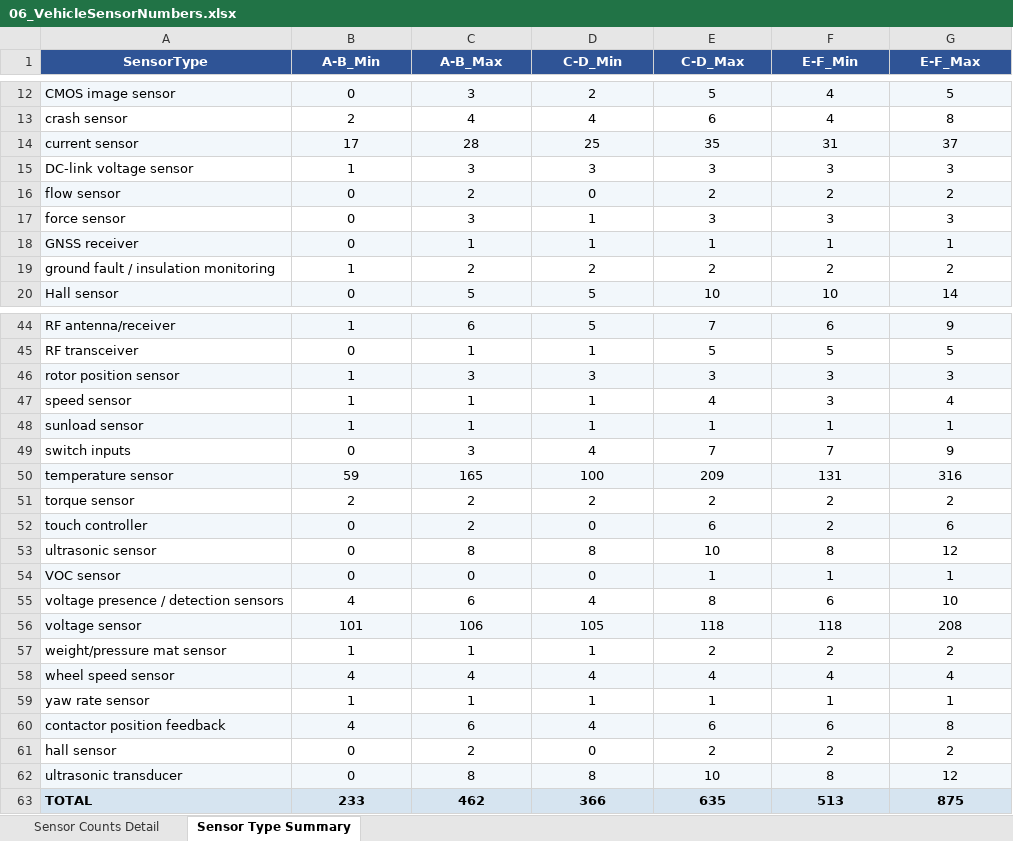
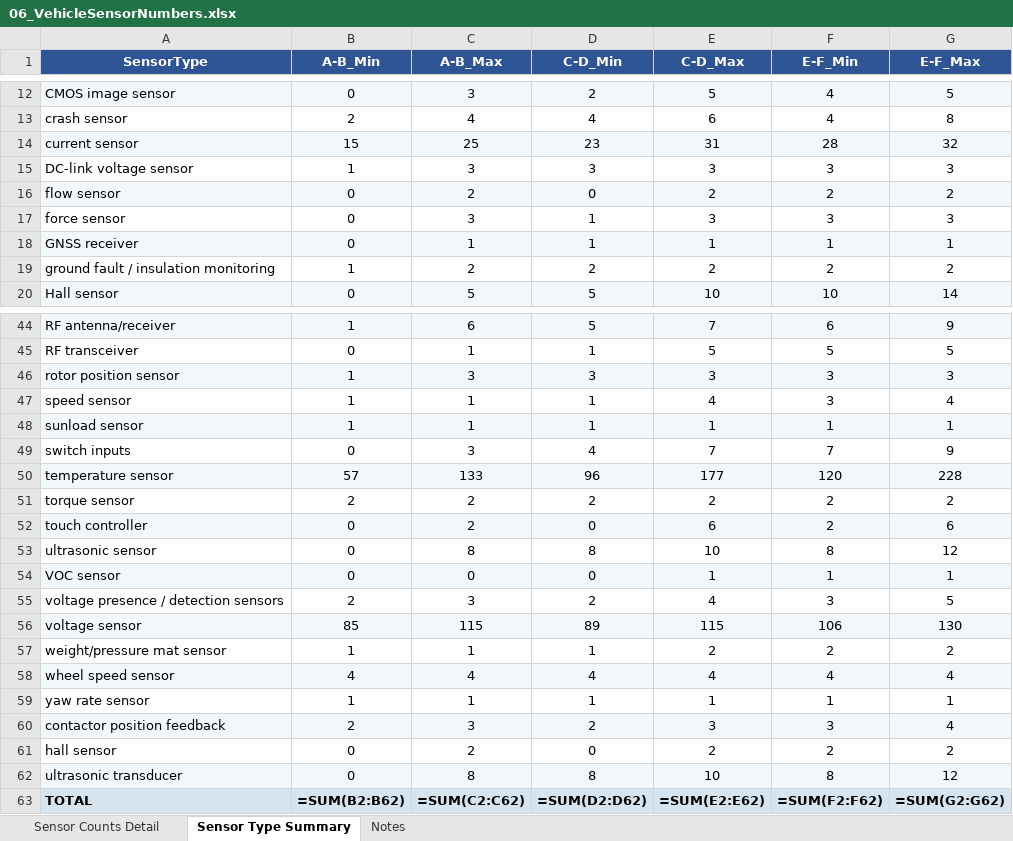
Before and after one commit to MattRoess/RAWCLICVehicleElectronics, an Excel workbook: Data/06_VehicleSensorNumbers.xlsx, sheet Sensor Type Summary, drawn as a sheet; only a part is shown, gaps mark what is left out; values as stored, in another font and other column widths than the file's, no borders; formulas without a stored value are shown as written; the diff names each change by its address in the sheet, - before the commit and + after, or states it on an @@ line.

```diff
--- a/Data/06_VehicleSensorNumbers.xlsx (sheet Sensor Type Summary)
+++ b/Data/06_VehicleSensorNumbers.xlsx (sheet Sensor Type Summary)
+sheet tab: Notes
-B14 (A-B_Min): 17
+B14 (A-B_Min): 15
-C14 (A-B_Max): 28
+C14 (A-B_Max): 25
-D14 (C-D_Min): 25
+D14 (C-D_Min): 23
-E14 (C-D_Max): 35
+E14 (C-D_Max): 31
-F14 (E-F_Min): 31
+F14 (E-F_Min): 28
-G14 (E-F_Max): 37
+G14 (E-F_Max): 32
-B50 (A-B_Min): 59
+B50 (A-B_Min): 57
-C50 (A-B_Max): 165
+C50 (A-B_Max): 133
-D50 (C-D_Min): 100
+D50 (C-D_Min): 96
-E50 (C-D_Max): 209
+E50 (C-D_Max): 177
-F50 (E-F_Min): 131
+F50 (E-F_Min): 120
-G50 (E-F_Max): 316
+G50 (E-F_Max): 228
-B55 (A-B_Min): 4
+B55 (A-B_Min): 2
-C55 (A-B_Max): 6
+C55 (A-B_Max): 3
-D55 (C-D_Min): 4
+D55 (C-D_Min): 2
-E55 (C-D_Max): 8
+E55 (C-D_Max): 4
-F55 (E-F_Min): 6
+F55 (E-F_Min): 3
-G55 (E-F_Max): 10
+G55 (E-F_Max): 5
-B56 (A-B_Min): 101
+B56 (A-B_Min): 85
-C56 (A-B_Max): 106
+C56 (A-B_Max): 115
-D56 (C-D_Min): 105
+D56 (C-D_Min): 89
-E56 (C-D_Max): 118
+E56 (C-D_Max): 115
-F56 (E-F_Min): 118
+F56 (E-F_Min): 106
-G56 (E-F_Max): 208
+G56 (E-F_Max): 130
-B60 (A-B_Min): 4
+B60 (A-B_Min): 2
-C60 (A-B_Max): 6
+C60 (A-B_Max): 3
-D60 (C-D_Min): 4
+D60 (C-D_Min): 2
-E60 (C-D_Max): 6
+E60 (C-D_Max): 3
-F60 (E-F_Min): 6
+F60 (E-F_Min): 3
-G60 (E-F_Max): 8
+G60 (E-F_Max): 4
-B63 (A-B_Min): 233
+B63 (A-B_Min): =SUM(B2:B62)
-C63 (A-B_Max): 462
+C63 (A-B_Max): =SUM(C2:C62)
-D63 (C-D_Min): 366
+D63 (C-D_Min): =SUM(D2:D62)
-E63 (C-D_Max): 635
+E63 (C-D_Max): =SUM(E2:E62)
-F63 (E-F_Min): 513
+F63 (E-F_Min): =SUM(F2:F62)
-G63 (E-F_Max): 875
+G63 (E-F_Max): =SUM(G2:G62)
```
Also changed, not shown: sheet Sensor Counts Detail, Data/18_BEV_technology_penetration.xlsx, Data/19_ADAS_sensor_adoption.xlsx, 10 other files.
